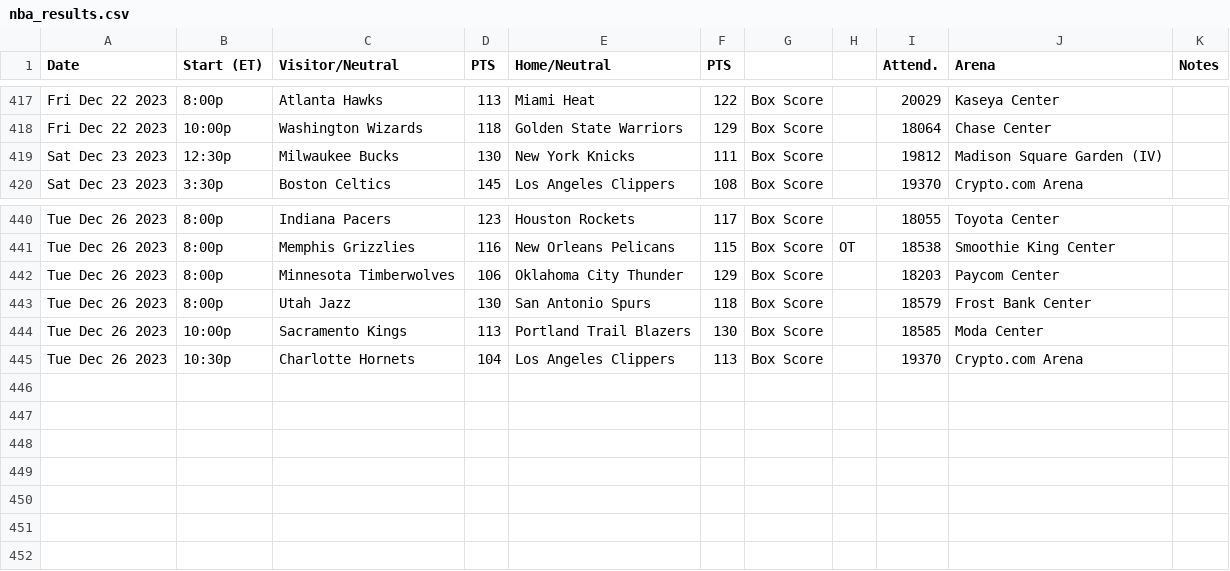
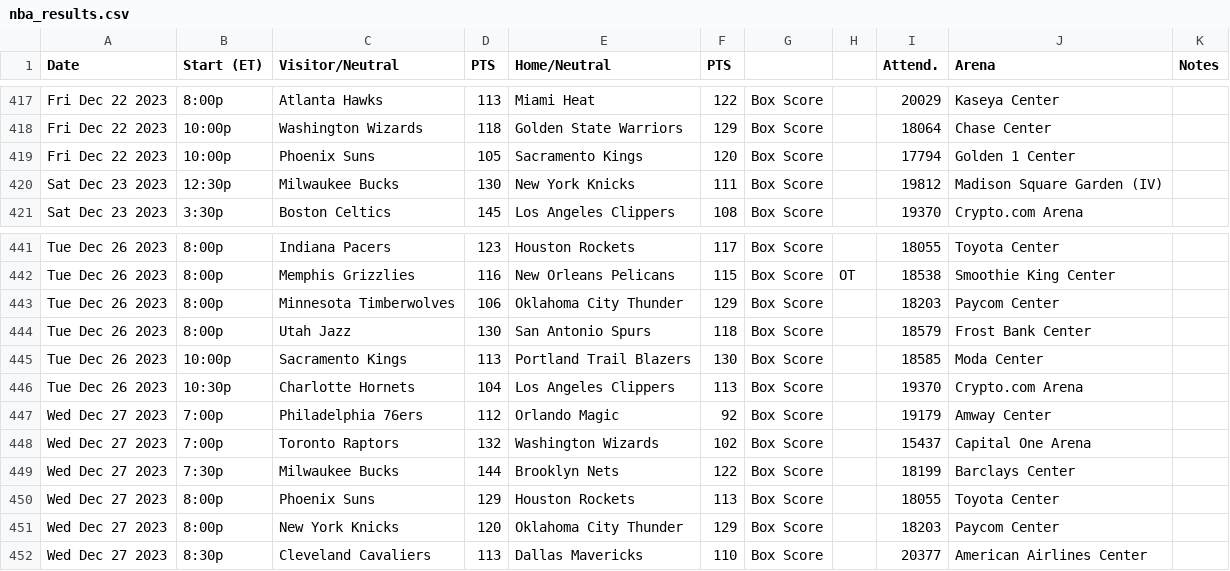
Before and after one commit to matsonj/nba-monte-carlo, a CSV file: data/nba/nba_results.csv, drawn as a sheet; only a part is shown, gaps mark what is left out; the diff names each change by its address in the sheet, - before the commit and + after, or states it on an @@ line.

```diff
--- a/data/nba/nba_results.csv
+++ b/data/nba/nba_results.csv
+row 419: Fri Dec 22 2023 | 10:00p | Phoenix Suns | 105 | Sacramento Kings | 120 | Box Score |  | 17794 | Golden 1 Center
+row 447: Wed Dec 27 2023 | 7:00p | Philadelphia 76ers | 112 | Orlando Magic | 92 | Box Score |  | 19179 | Amway Center
+row 448: Wed Dec 27 2023 | 7:00p | Toronto Raptors | 132 | Washington Wizards | 102 | Box Score |  | 15437 | Capital One Arena
+row 449: Wed Dec 27 2023 | 7:30p | Milwaukee Bucks | 144 | Brooklyn Nets | 122 | Box Score |  | 18199 | Barclays Center
+row 450: Wed Dec 27 2023 | 8:00p | Phoenix Suns | 129 | Houston Rockets | 113 | Box Score |  | 18055 | Toyota Center
+row 451: Wed Dec 27 2023 | 8:00p | New York Knicks | 120 | Oklahoma City Thunder | 129 | Box Score |  | 18203 | Paycom Center
+row 452: Wed Dec 27 2023 | 8:30p | Cleveland Cavaliers | 113 | Dallas Mavericks | 110 | Box Score |  | 20377 | American Airlines Center
```
Also changed, not shown: 2 other files.
